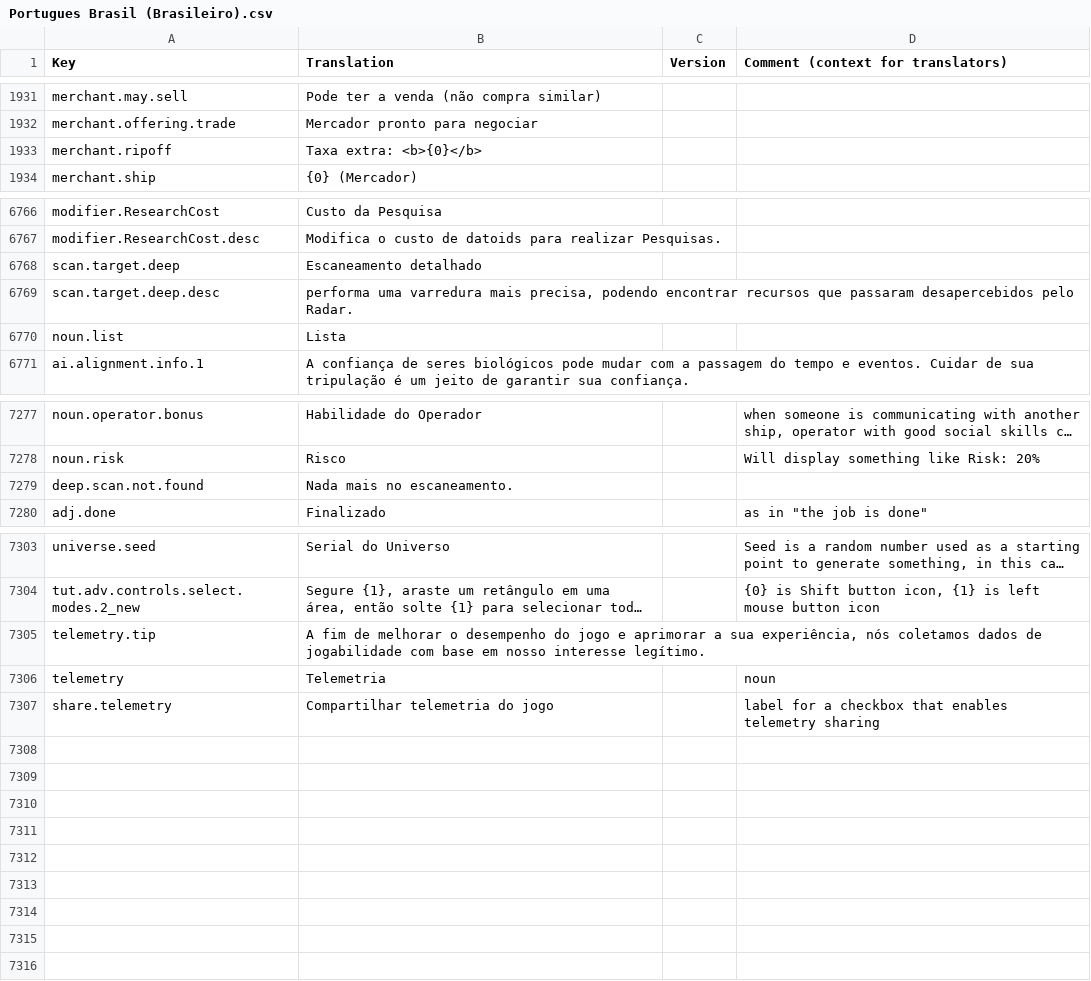
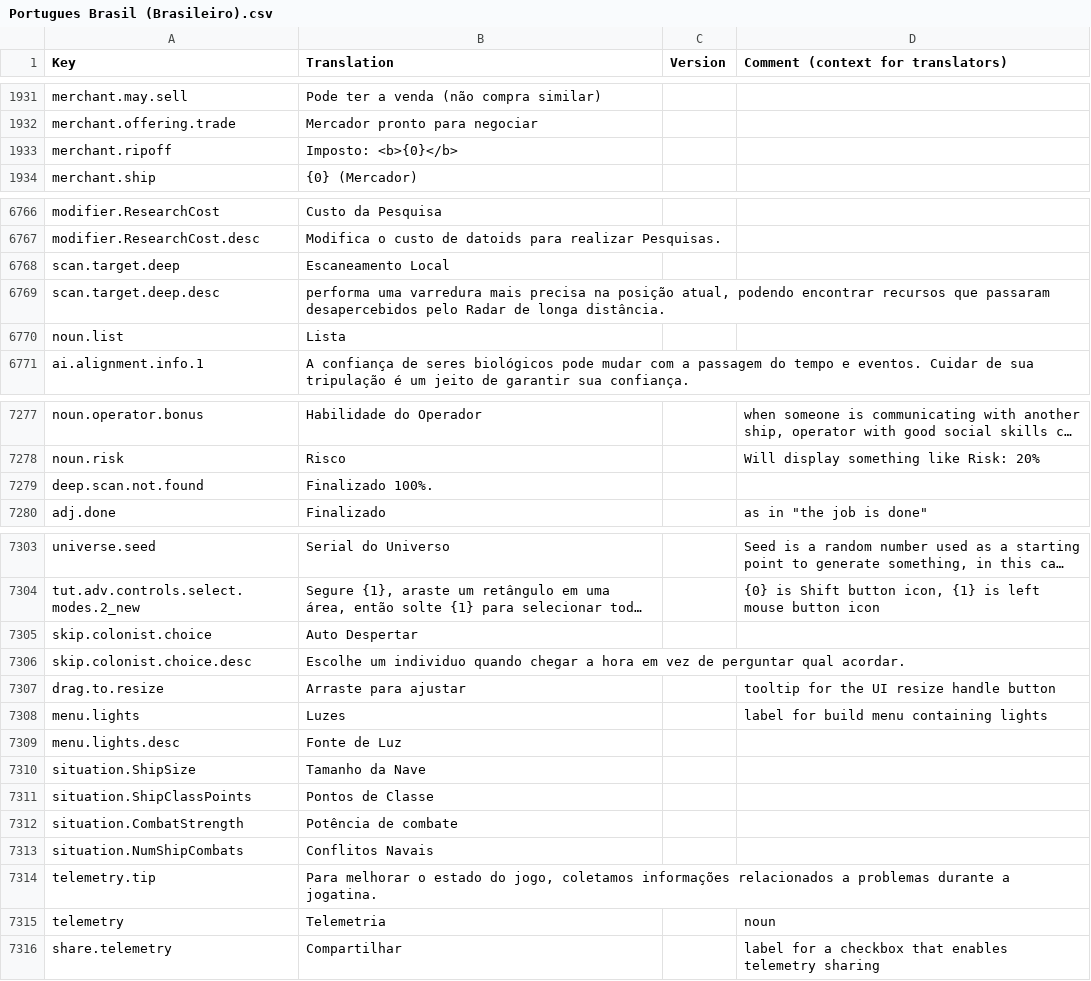
Before and after one commit to kodolinija/stardeus-translations, a CSV file: Translations/Portugues Brasil (Brasileiro).csv, drawn as a sheet; only a part is shown, gaps mark what is left out; long unchanged cells end in …; addresses are those after the commit; the diff names each change by its address in the sheet, - before the commit and + after, or states it on an @@ line.

Commit message:
minor corrections

```diff
--- a/Translations/Portugues Brasil (Brasileiro).csv
+++ b/Translations/Portugues Brasil (Brasileiro).csv
-B1933 (Translation): Taxa extra: <b>{0}</b>
+B1933 (Translation): Imposto: <b>{0}</b>
-B6768 (Translation): Escaneamento detalhado
+B6768 (Translation): Escaneamento Local
-B6769 (Translation): …varredura mais precisa, podendo encontrar recursos que passaram desapercebidos pelo Radar.
+B6769 (Translation): …varredura mais precisa na posição atual, podendo encontrar recursos que passaram desapercebidos pelo Radar de longa distância.
-B7279 (Translation): Nada mais no escaneamento.
+B7279 (Translation): Finalizado 100%.
+row 7305: skip.colonist.choice | Auto Despertar
+row 7306: skip.colonist.choice.desc | Escolhe um individuo quando chegar a hora em vez de perguntar qual acordar.
+row 7307: drag.to.resize | Arraste para ajustar |  | tooltip for the UI resize handle button
+row 7308: menu.lights | Luzes |  | label for build menu containing lights
+row 7309: menu.lights.desc | Fonte de Luz
+row 7310: situation.ShipSize | Tamanho da Nave
+row 7311: situation.ShipClassPoints | Pontos de Classe
+row 7312: situation.CombatStrength | Potência de combate
+row 7313: situation.NumShipCombats | Conflitos Navais
-B7314 (Translation): A fim de melhorar o desempenho do jogo e aprimorar a sua experiência, nós coletamos dados de jogabilidade com base em nosso interesse legítimo.
+B7314 (Translation): Para melhorar o estado do jogo, coletamos informações relacionados a problemas durante a jogatina.
-B7316 (Translation): Compartilhar telemetria do jogo
+B7316 (Translation): Compartilhar
```
